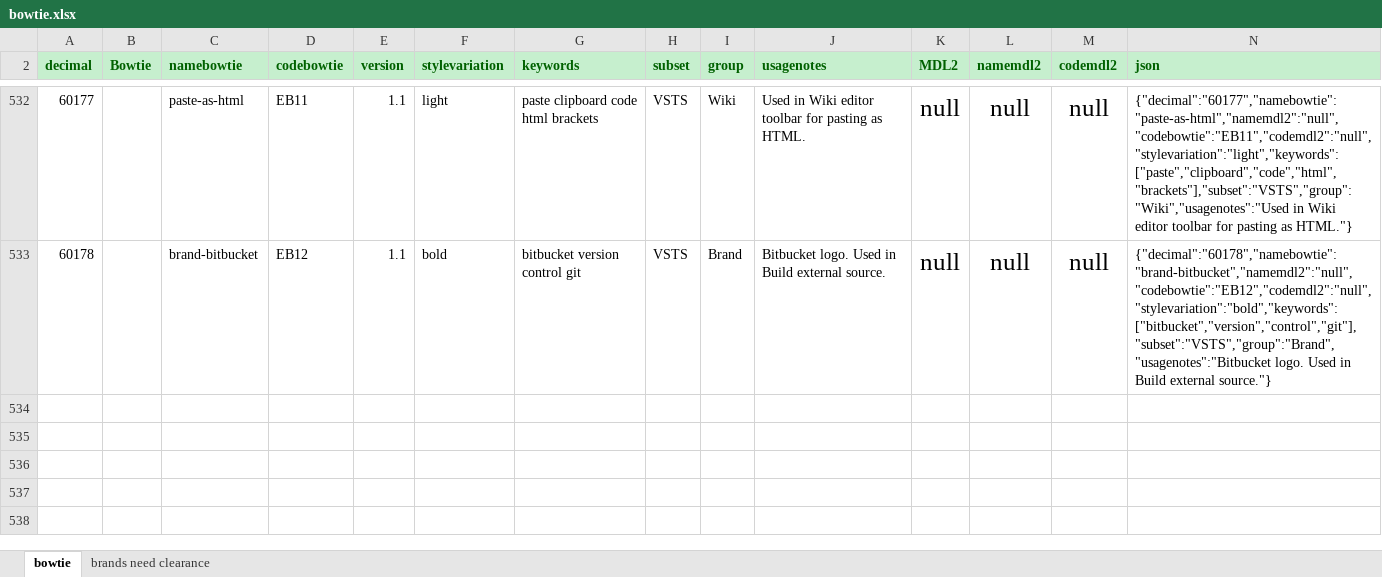
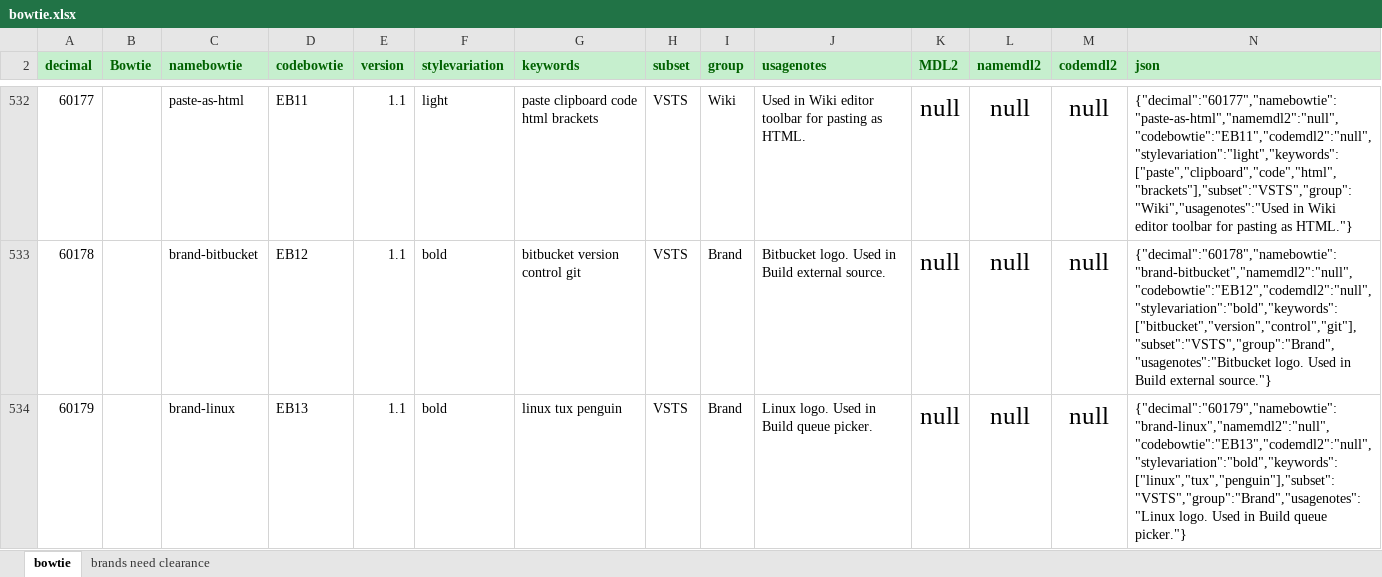
Before and after one commit to chryw/vsfi, an Excel workbook: source/bowtie.xlsx, sheet bowtie, drawn as a sheet; only a part is shown, gaps mark what is left out; values as stored, in another font and other column widths than the file's, no borders; rows hold the shown columns only; the diff names each change by its address in the sheet, - before the commit and + after, or states it on an @@ line.

Commit message:
Added brand-linux

```diff
--- a/source/bowtie.xlsx (sheet bowtie)
+++ b/source/bowtie.xlsx (sheet bowtie)
+row 534: 60179 |  | brand-linux | EB13 | 1.1 | bold | linux tux penguin | VSTS | Brand | Linux logo. Used in Build queue picker. | null | null | null | {"decimal":"60179","namebowtie":"brand-linux","namemdl2":"null","codebowtie":"EB13","codemdl2":"null","stylevariation":"bold","keywords":["linux","tux","penguin"],"subset":"VSTS","group":"Brand","usagenotes":"Linux logo. Used in Build queue picker."}
```
Also changed, not shown: 3 other files.
